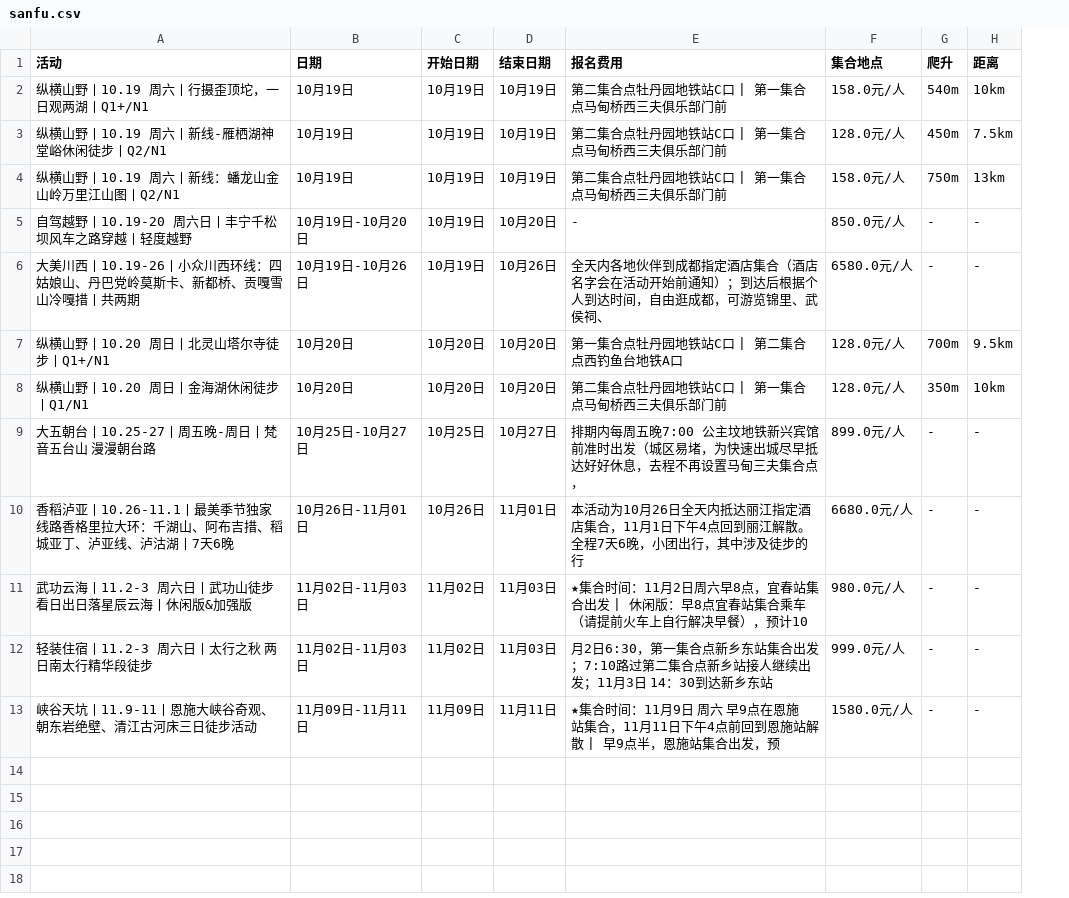
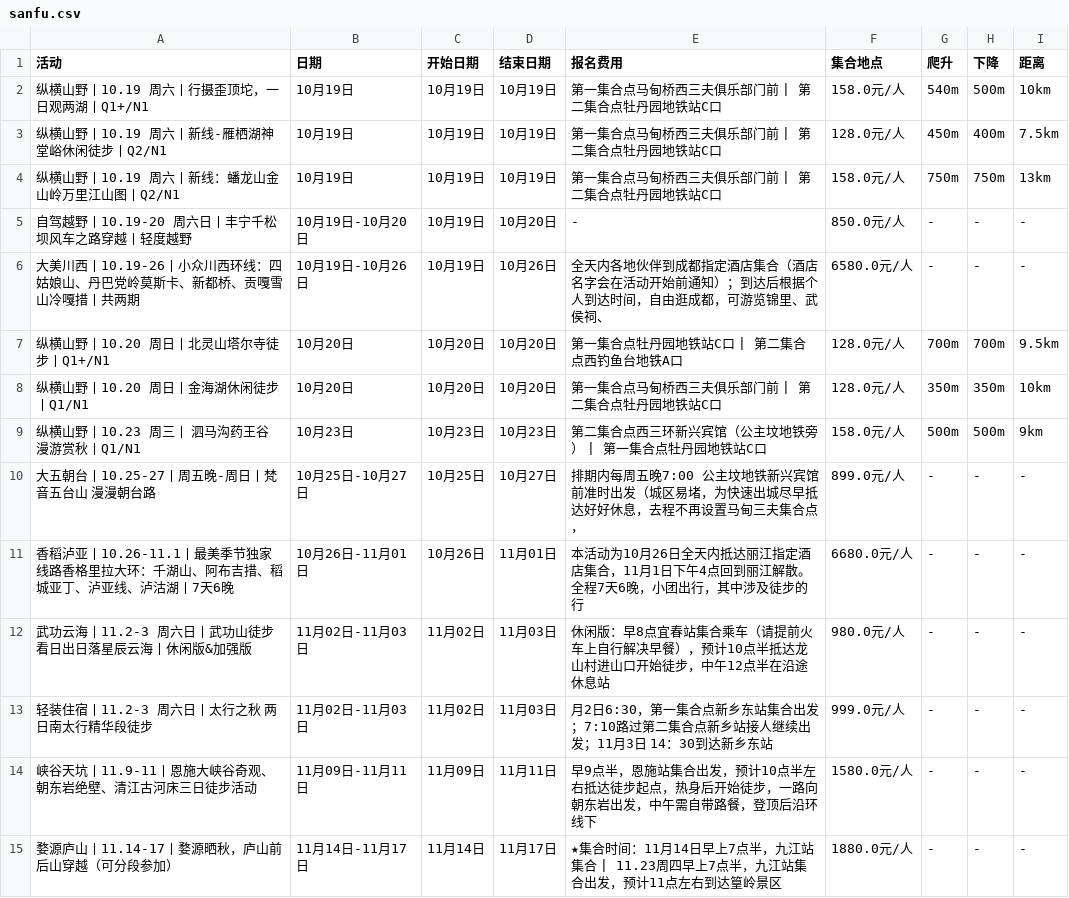
Before and after one commit to 10kshuaizhang/beijing-hiking, a CSV file: results/sanfu.csv, drawn as a sheet; addresses are those after the commit; the diff names each change by its address in the sheet, - before the commit and + after, or states it on an @@ line.

```diff
--- a/results/sanfu.csv
+++ b/results/sanfu.csv
+column H (下降), rows 2-8: 500m | 400m | 750m | - | - | 700m | 350m; rows 10-14: all -
-E2:E4 (报名费用): 第二集合点牡丹园地铁站C口 | 第一集合点马甸桥西三夫俱乐部门前
+E2:E4 (报名费用): 第一集合点马甸桥西三夫俱乐部门前 | 第二集合点牡丹园地铁站C口
-E8 (报名费用): 第二集合点牡丹园地铁站C口 | 第一集合点马甸桥西三夫俱乐部门前
+E8 (报名费用): 第一集合点马甸桥西三夫俱乐部门前 | 第二集合点牡丹园地铁站C口
+row 9: 纵横山野丨10.23 周三丨 泗马沟药王谷漫游赏秋丨Q1/N1 | 10月23日 | 10月23日 | 10月23日 | 第二集合点西三环新兴宾馆（公主坟地铁旁） | 第一集合点牡丹园地铁站C口 | 158.0元/人 | 500m | 500m | 9km
-E12 (报名费用): ★集合时间：11月2日周六早8点，宜春站集合出发 | 休闲版：早8点宜春站集合乘车（请提前火车上自行解决早餐），预计10
+E12 (报名费用): 休闲版：早8点宜春站集合乘车（请提前火车上自行解决早餐），预计10点半抵达龙山村进山口开始徒步，中午12点半在沿途休息站
-E14 (报名费用): ★集合时间：11月9日 周六 早9点在恩施站集合，11月11日下午4点前回到恩施站解散 | 早9点半，恩施站集合出发，预
+E14 (报名费用): 早9点半，恩施站集合出发，预计10点半左右抵达徒步起点，热身后开始徒步，一路向朝东岩出发，中午需自带路餐，登顶后沿环线下
+row 15: 婺源庐山丨11.14-17丨婺源晒秋，庐山前后山穿越（可分段参加） | 11月14日-11月17日 | 11月14日 | 11月17日 | ★集合时间：11月14日早上7点半，九江站集合 | 11.23周四早上7点半，九江站集合出发，预计11点左右到达篁岭景区 | 1880.0元/人 | - | - | -
```
Also changed, not shown: results/beilv.csv, results/huwaixing.csv, 22 other files.
